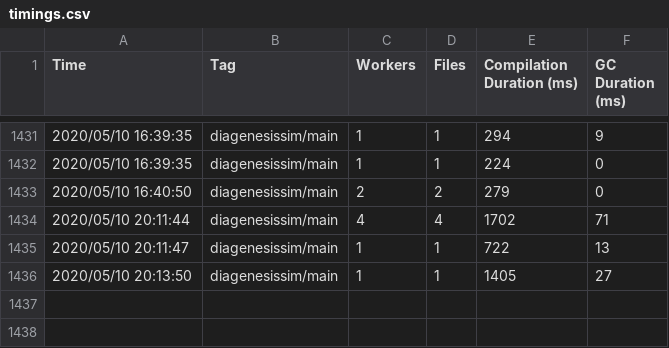
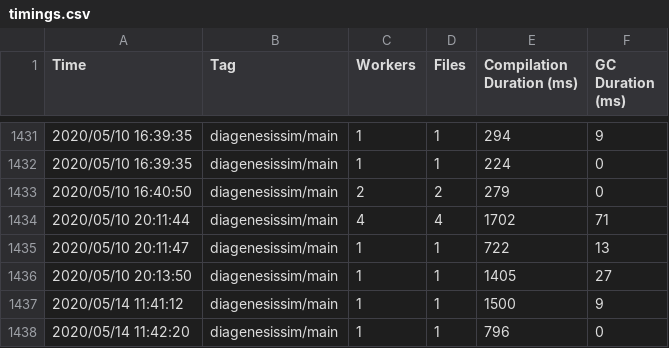
Before and after one commit to johnlab-research/conus, a CSV file: .hydra/idea/timings.csv, drawn as a sheet; only a part is shown, gaps mark what is left out.

```diff
--- a/.hydra/idea/timings.csv
+++ b/.hydra/idea/timings.csv
@@ -1436 +1436,3 @@ Time, Tag, Workers, Files, Compilation Duration (ms), GC Duration (ms)
 2020/05/10 20:13:50,        diagenesissim/main,   1,     1,      1405,        27
+2020/05/14 11:41:12,        diagenesissim/main,   1,     1,      1500,         9
+2020/05/14 11:42:20,        diagenesissim/main,   1,     1,       796,         0
```
Also changed, not shown: 3 other files.
